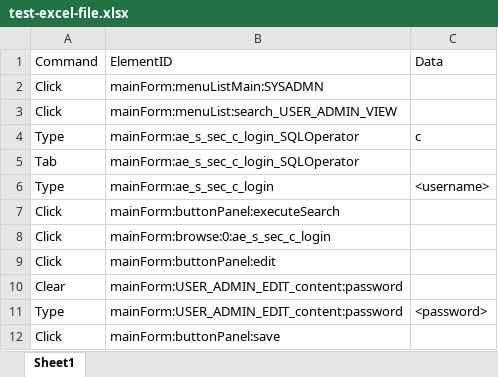
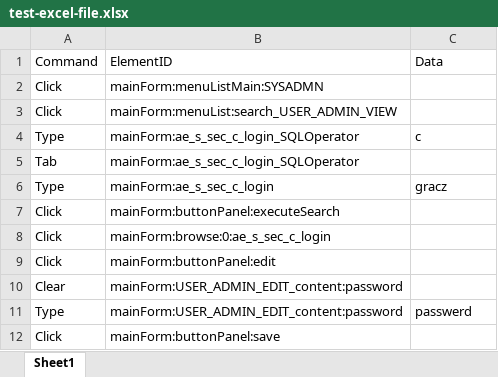
Before and after one commit to Matt-Gracz/aim-bot-prototype, an Excel workbook: test-excel-file.xlsx, sheet Sheet1, drawn as a sheet; values as stored, in another font and other column widths than the file's, no borders; table styles not drawn; the diff names each change by its address in the sheet, - before the commit and + after, or states it on an @@ line.

```diff
--- a/test-excel-file.xlsx (sheet Sheet1)
+++ b/test-excel-file.xlsx (sheet Sheet1)
-C6: <username>
+C6: gracz
-C11: <password>
+C11: passwerd
```
Also changed, not shown: 6 other files.
